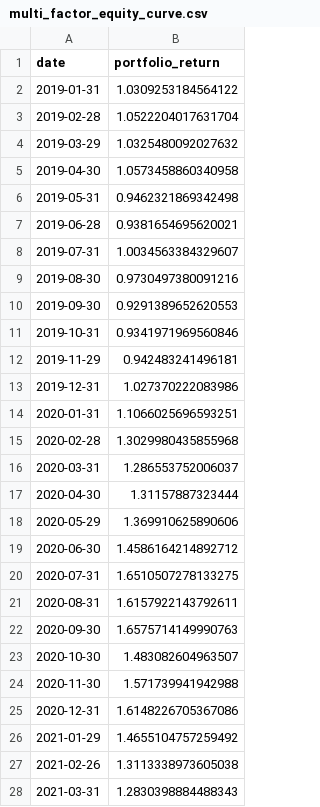
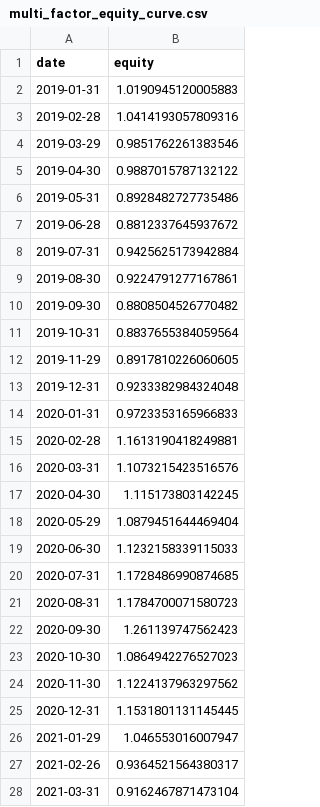
Before and after one commit to leochunghang-maker/multi-factor-ml-trading-strategy, a CSV file: results/multi_factor_equity_curve.csv, drawn as a sheet; only a part is shown; the diff covers the shown part only.

```diff
--- a/results/multi_factor_equity_curve.csv
+++ b/results/multi_factor_equity_curve.csv
@@ -1,28 +1,28 @@
-date,portfolio_return
-2019-01-31,1.0309253184564122
-2019-02-28,1.0522204017631704
-2019-03-29,1.0325480092027632
-2019-04-30,1.0573458860340958
-2019-05-31,0.9462321869342498
-2019-06-28,0.9381654695620021
-2019-07-31,1.0034563384329607
-2019-08-30,0.9730497380091216
-2019-09-30,0.9291389652620553
-2019-10-31,0.9341971969560846
-2019-11-29,0.942483241496181
-2019-12-31,1.027370222083986
-2020-01-31,1.1066025696593251
-2020-02-28,1.3029980435855968
-2020-03-31,1.286553752006037
-2020-04-30,1.31157887323444
-2020-05-29,1.369910625890606
-2020-06-30,1.4586164214892712
-2020-07-31,1.6510507278133275
-2020-08-31,1.6157922143792611
-2020-09-30,1.6575714149990763
-2020-10-30,1.483082604963507
-2020-11-30,1.571739941942988
-2020-12-31,1.6148226705367086
-2021-01-29,1.4655104757259492
-2021-02-26,1.3113338973605038
-2021-03-31,1.2830398884488343
+date,equity
+2019-01-31,1.0190945120005883
+2019-02-28,1.0414193057809316
+2019-03-29,0.9851762261383546
+2019-04-30,0.9887015787132122
+2019-05-31,0.8928482727735486
+2019-06-28,0.8812337645937672
+2019-07-31,0.9425625173942884
+2019-08-30,0.9224791277167861
+2019-09-30,0.8808504526770482
+2019-10-31,0.8837655384059564
+2019-11-29,0.8917810226060605
+2019-12-31,0.9233382984324048
+2020-01-31,0.9723353165966833
+2020-02-28,1.1613190418249881
+2020-03-31,1.1073215423516576
+2020-04-30,1.115173803142245
+2020-05-29,1.0879451644469404
+2020-06-30,1.1232158339115033
+2020-07-31,1.1728486990874685
+2020-08-31,1.1784700071580723
+2020-09-30,1.261139747562423
+2020-10-30,1.0864942276527023
+2020-11-30,1.1224137963297562
+2020-12-31,1.1531801131145445
+2021-01-29,1.046553016007947
+2021-02-26,0.9364521564380317
+2021-03-31,0.9162467871473104
```
Also changed, not shown: 66 edited cells elsewhere in this file, results/momentum_backtest.csv, results/multi_factor_results.csv, 21 other files.
